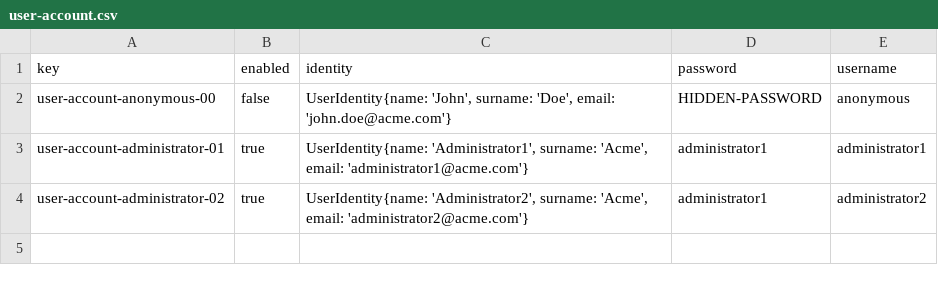
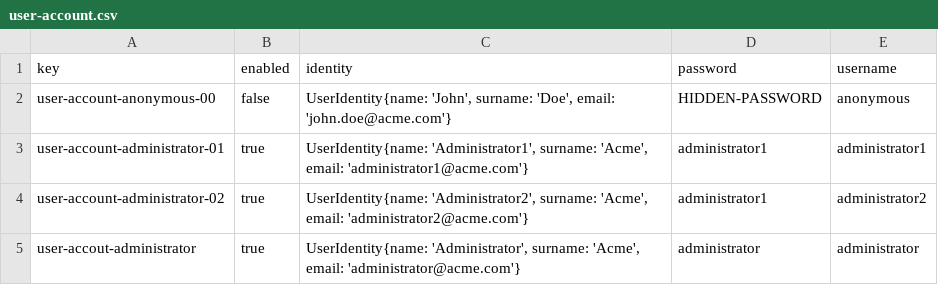
Before and after one commit to cesmarvan/Acme-ANS-C2, a CSV file: src/main/resources/WEB-INF/data/initial/user-account.csv, drawn as a sheet.

```diff
--- a/src/main/resources/WEB-INF/data/initial/user-account.csv
+++ b/src/main/resources/WEB-INF/data/initial/user-account.csv
@@ -4 +4,2 @@ user-account-administrator-01,true,"UserIdentity{name: 'Administrator1', surname
 user-account-administrator-02,true,"UserIdentity{name: 'Administrator2', surname: 'Acme', email: 'administrator2@acme.com'}",administrator1,administrator2
+user-accout-administrator,true,"UserIdentity{name: 'Administrator', surname: 'Acme', email: 'administrator@acme.com'}",administrator,administrator
```
Also changed, not shown: src/main/resources/WEB-INF/data/sample/flight-crew-member.csv, src/main/resources/WEB-INF/data/sample/user-account.csv, 10 other files.
